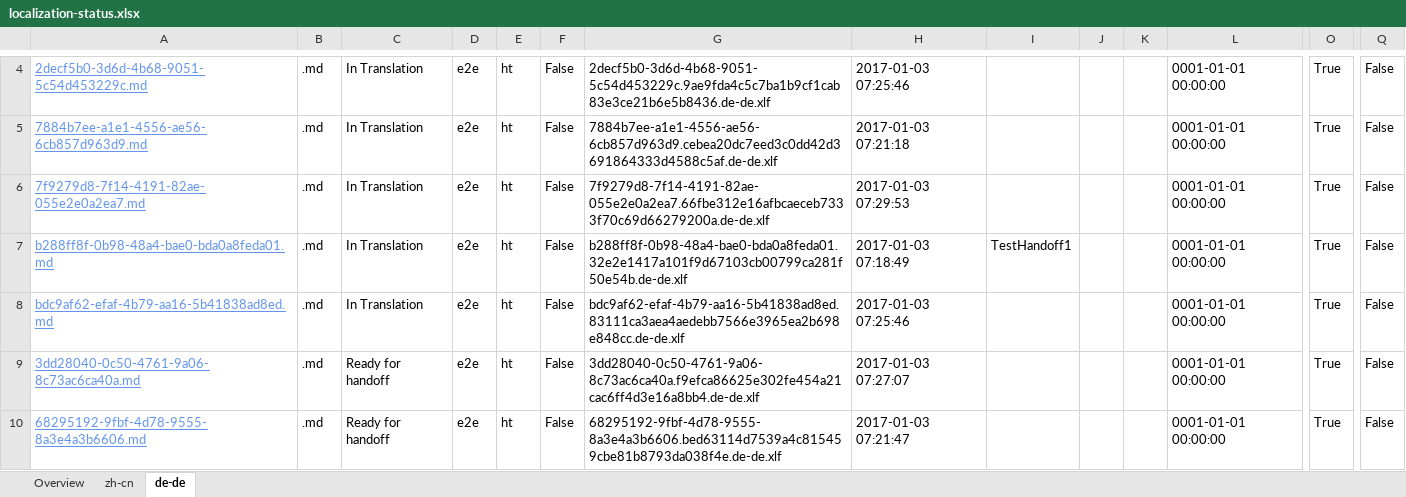
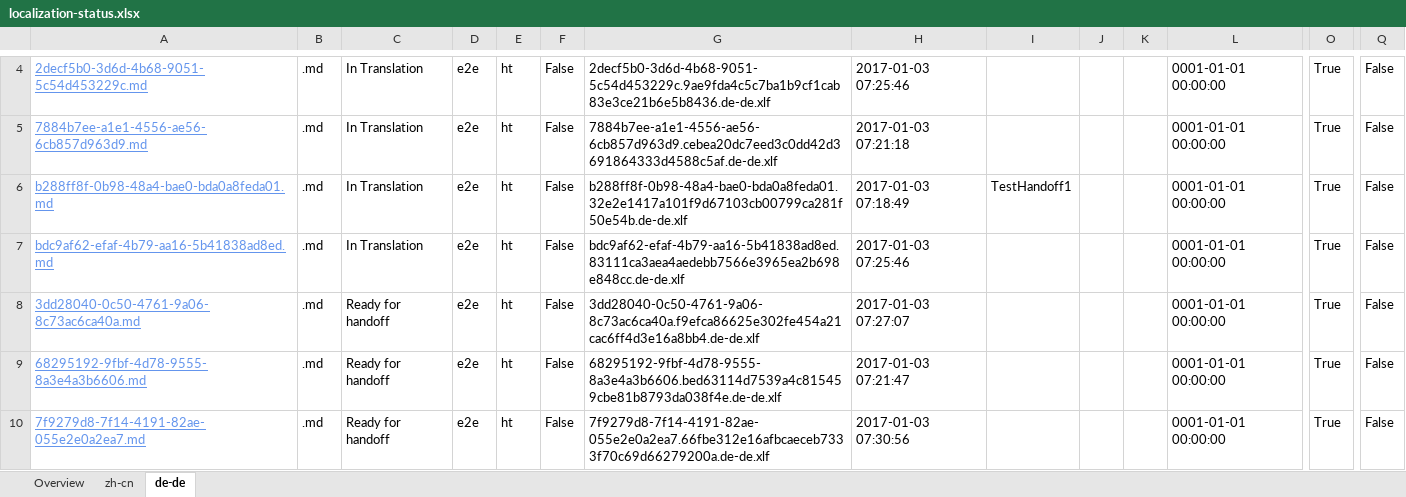
Before and after one commit to OpenLocalizationTestOrg/ol-test1-handback, an Excel workbook: ol-handback/OpenLocalizationTestOrg/ol-test1/ci/localization-status.xlsx, sheet de-de, drawn as a sheet; only a part is shown, gaps mark what is left out; values as stored, in another font and other column widths than the file's, no borders; table styles not drawn; removed rows and columns are numbered as before the commit, all else as after; rows hold the shown columns only; the diff names each change by its address in the sheet, - before the commit and + after, or states it on an @@ line.

Commit message:
Generate Report for Handoff

```diff
--- a/ol-handback/OpenLocalizationTestOrg/ol-test1/ci/localization-status.xlsx (sheet de-de)
+++ b/ol-handback/OpenLocalizationTestOrg/ol-test1/ci/localization-status.xlsx (sheet de-de)
-row 6: 7f9279d8-7f14-4191-82ae-055e2e0a2ea7.md | .md | In Translation | e2e | ht | False | 7f9279d8-7f14-4191-82ae-055e2e0a2ea7.66fbe312e16afbcaeceb7333f70c69d66279200a.de-de.xlf | 2017-01-03 07:29:53 |  |  |  | 0001-01-01 00:00:00 | True | False
+row 10: 7f9279d8-7f14-4191-82ae-055e2e0a2ea7.md | .md | Ready for handoff | e2e | ht | False | 7f9279d8-7f14-4191-82ae-055e2e0a2ea7.66fbe312e16afbcaeceb7333f70c69d66279200a.de-de.xlf | 2017-01-03 07:30:56 |  |  |  | 0001-01-01 00:00:00 | True | False
```
Also changed, not shown: sheet zh-cn, sheet Overview.
